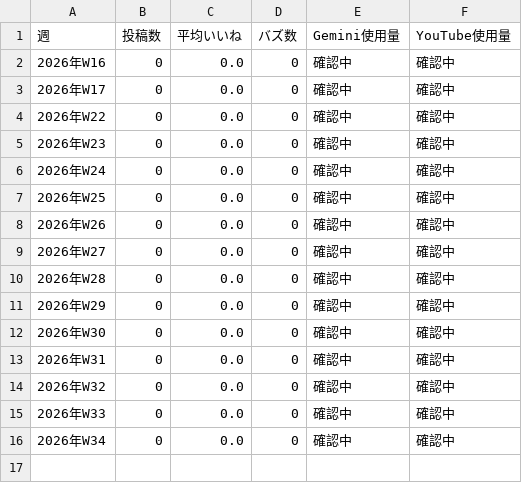
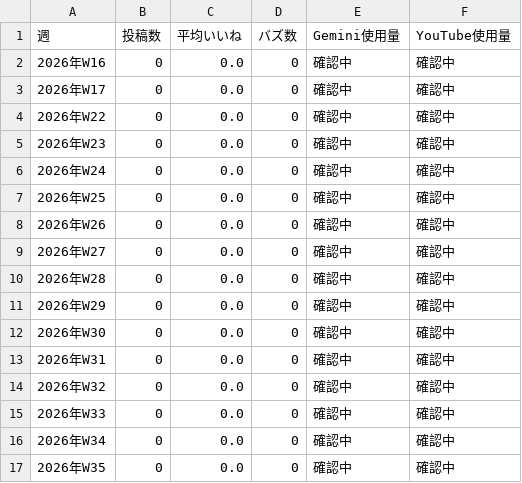
Before and after one commit to alive4ki-puni/ONEPIECE--puni-, a CSV file: operation/weekly/api_usage_log.csv, drawn as a sheet; the diff names each change by its address in the sheet, - before the commit and + after, or states it on an @@ line.

```diff
--- a/operation/weekly/api_usage_log.csv
+++ b/operation/weekly/api_usage_log.csv
+row 17: 2026年W35 | 0 | 0.0 | 0 | 確認中 | 確認中
```
Also changed, not shown: 1 other file.
